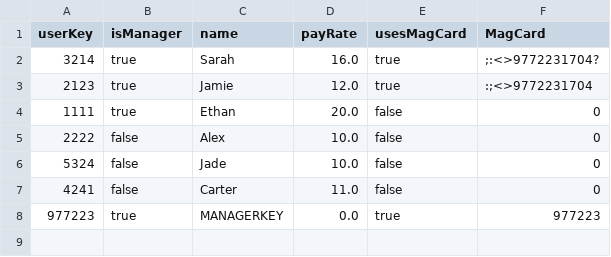
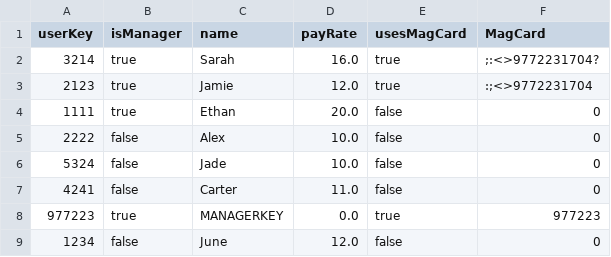
Before and after one commit to ethanh2003/BookstorePOSPersonalProject, a CSV file: EmployeeData.csv, drawn as a sheet.

Commit message:
Update EmployeeData.csv

```diff
--- a/EmployeeData.csv
+++ b/EmployeeData.csv
@@ -8 +8,2 @@ userKey,isManager,name,payRate,usesMagCard,MagCard
 977223,true,MANAGERKEY,0.0,true,977223
+1234,false,June,12.0,false,0
```
